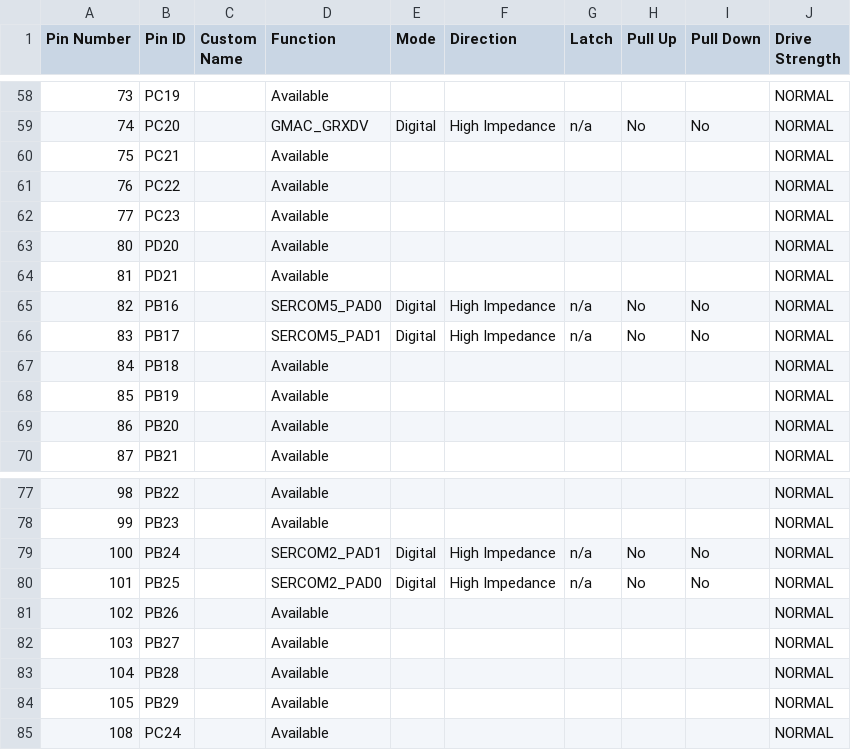
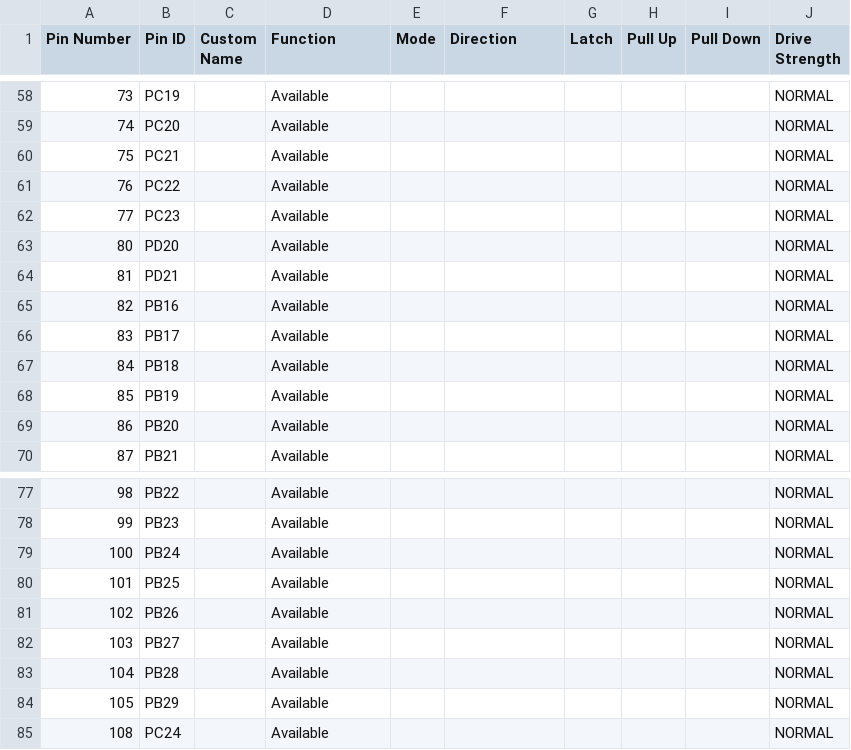
Before and after one commit to Microchip-MPLAB-Harmony/net_apps_sam_e5x, a CSV file: apps/web_net_server_ppp/firmware/src/config/sam_e54_xpro/pin_configurations.csv, drawn as a sheet; only a part is shown, gaps mark what is left out; the diff covers the shown part only.

```diff
--- a/apps/web_net_server_ppp/firmware/src/config/sam_e54_xpro/pin_configurations.csv
+++ b/apps/web_net_server_ppp/firmware/src/config/sam_e54_xpro/pin_configurations.csv
@@ -58,3 +58,3 @@ Pin Number,Pin ID,Custom Name,Function,Mode, Direction,Latch,Pull Up,Pull Down,D
 73,PC19,,Available,,,,,,NORMAL
-74,PC20,,GMAC_GRXDV,Digital,High Impedance,n/a,No,No,NORMAL
+74,PC20,,Available,,,,,,NORMAL
 75,PC21,,Available,,,,,,NORMAL
@@ -64,4 +64,4 @@ Pin Number,Pin ID,Custom Name,Function,Mode, Direction,Latch,Pull Up,Pull Down,D
 81,PD21,,Available,,,,,,NORMAL
-82,PB16,,SERCOM5_PAD0,Digital,High Impedance,n/a,No,No,NORMAL
-83,PB17,,SERCOM5_PAD1,Digital,High Impedance,n/a,No,No,NORMAL
+82,PB16,,Available,,,,,,NORMAL
+83,PB17,,Available,,,,,,NORMAL
 84,PB18,,Available,,,,,,NORMAL
@@ -78,4 +78,4 @@ Pin Number,Pin ID,Custom Name,Function,Mode, Direction,Latch,Pull Up,Pull Down,D
 99,PB23,,Available,,,,,,NORMAL
-100,PB24,,SERCOM2_PAD1,Digital,High Impedance,n/a,No,No,NORMAL
-101,PB25,,SERCOM2_PAD0,Digital,High Impedance,n/a,No,No,NORMAL
+100,PB24,,Available,,,,,,NORMAL
+101,PB25,,Available,,,,,,NORMAL
 102,PB26,,Available,,,,,,NORMAL
```
Also changed, not shown: 62 edited cells elsewhere in this file, 30 other files.
